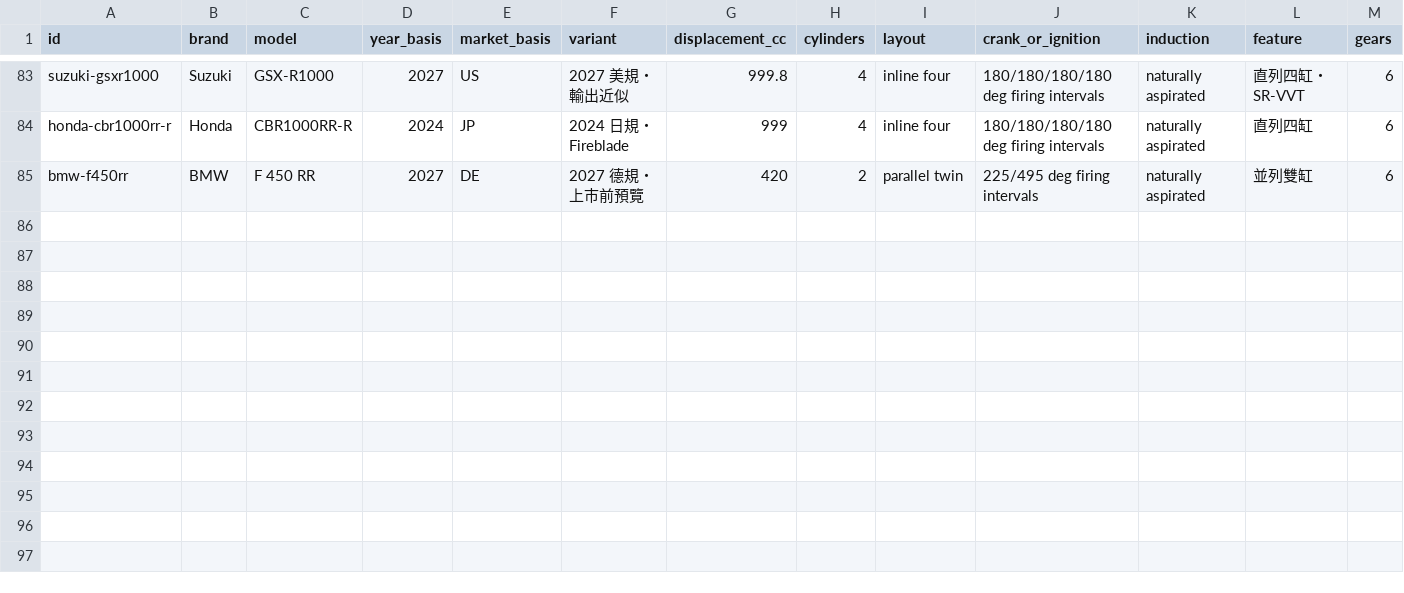
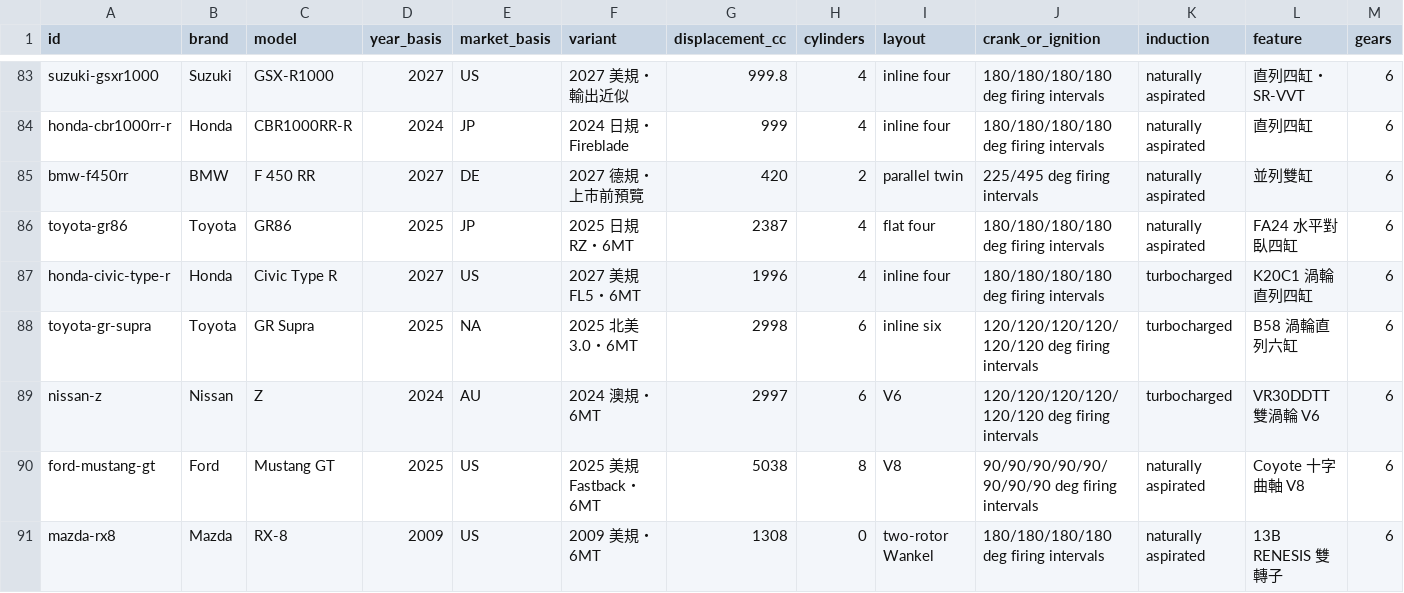
Before and after one commit to ChocoKado/engine_sim, a CSV file: data/MODEL_CATALOG.csv, drawn as a sheet; only a part is shown, gaps mark what is left out; rows hold the shown columns only; the diff names each change by its address in the sheet, - before the commit and + after, or states it on an @@ line.

```diff
--- a/data/MODEL_CATALOG.csv
+++ b/data/MODEL_CATALOG.csv
+row 86: toyota-gr86 | Toyota | GR86 | 2025 | JP | 2025 日規 RZ・6MT | 2387 | 4 | flat four | 180/180/180/180 deg firing intervals | naturally aspirated | FA24 水平對臥四缸 | 6
+row 87: honda-civic-type-r | Honda | Civic Type R | 2027 | US | 2027 美規 FL5・6MT | 1996 | 4 | inline four | 180/180/180/180 deg firing intervals | turbocharged | K20C1 渦輪直列四缸 | 6
+row 88: toyota-gr-supra | Toyota | GR Supra | 2025 | NA | 2025 北美 3.0・6MT | 2998 | 6 | inline six | 120/120/120/120/120/120 deg firing intervals | turbocharged | B58 渦輪直列六缸 | 6
+row 89: nissan-z | Nissan | Z | 2024 | AU | 2024 澳規・6MT | 2997 | 6 | V6 | 120/120/120/120/120/120 deg firing intervals | turbocharged | VR30DDTT 雙渦輪 V6 | 6
+row 90: ford-mustang-gt | Ford | Mustang GT | 2025 | US | 2025 美規 Fastback・6MT | 5038 | 8 | V8 | 90/90/90/90/90/90/90/90 deg firing intervals | naturally aspirated | Coyote 十字曲軸 V8 | 6
+row 91: mazda-rx8 | Mazda | RX-8 | 2009 | US | 2009 美規・6MT | 1308 | 0 | two-rotor Wankel | 180/180/180/180 deg firing intervals | naturally aspirated | 13B RENESIS 雙轉子 | 6
```
Also changed, not shown: 29 other files.
